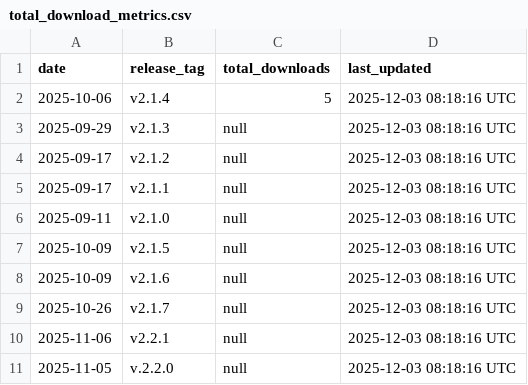
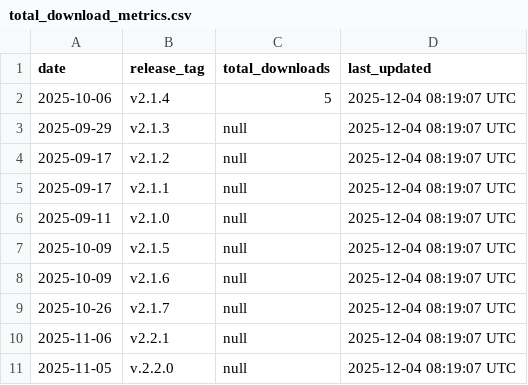
Before and after one commit to robotmcp/ros-mcp-server, a CSV file: .metrics/total_download_metrics.csv, drawn as a sheet.

```diff
--- a/.metrics/total_download_metrics.csv
+++ b/.metrics/total_download_metrics.csv
@@ -1,11 +1,11 @@
 date,release_tag,total_downloads,last_updated
-2025-10-06,v2.1.4,5,2025-12-03 08:18:16 UTC
-2025-09-29,v2.1.3,null,2025-12-03 08:18:16 UTC
-2025-09-17,v2.1.2,null,2025-12-03 08:18:16 UTC
-2025-09-17,v2.1.1,null,2025-12-03 08:18:16 UTC
-2025-09-11,v2.1.0,null,2025-12-03 08:18:16 UTC
-2025-10-09,v2.1.5,null,2025-12-03 08:18:16 UTC
-2025-10-09,v2.1.6,null,2025-12-03 08:18:16 UTC
-2025-10-26,v2.1.7,null,2025-12-03 08:18:16 UTC
-2025-11-06,v2.2.1,null,2025-12-03 08:18:16 UTC
-2025-11-05,v.2.2.0,null,2025-12-03 08:18:16 UTC
+2025-10-06,v2.1.4,5,2025-12-04 08:19:07 UTC
+2025-09-29,v2.1.3,null,2025-12-04 08:19:07 UTC
+2025-09-17,v2.1.2,null,2025-12-04 08:19:07 UTC
+2025-09-17,v2.1.1,null,2025-12-04 08:19:07 UTC
+2025-09-11,v2.1.0,null,2025-12-04 08:19:07 UTC
+2025-10-09,v2.1.5,null,2025-12-04 08:19:07 UTC
+2025-10-09,v2.1.6,null,2025-12-04 08:19:07 UTC
+2025-10-26,v2.1.7,null,2025-12-04 08:19:07 UTC
+2025-11-06,v2.2.1,null,2025-12-04 08:19:07 UTC
+2025-11-05,v.2.2.0,null,2025-12-04 08:19:07 UTC
```
